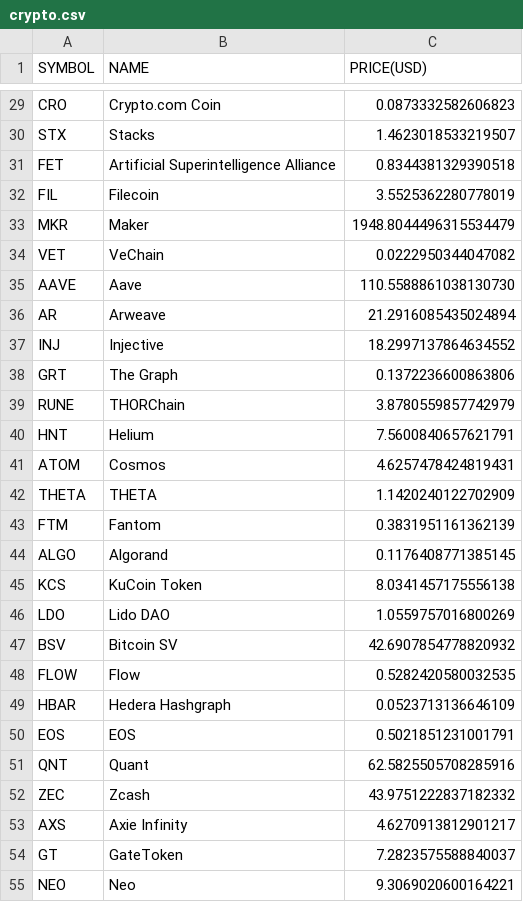
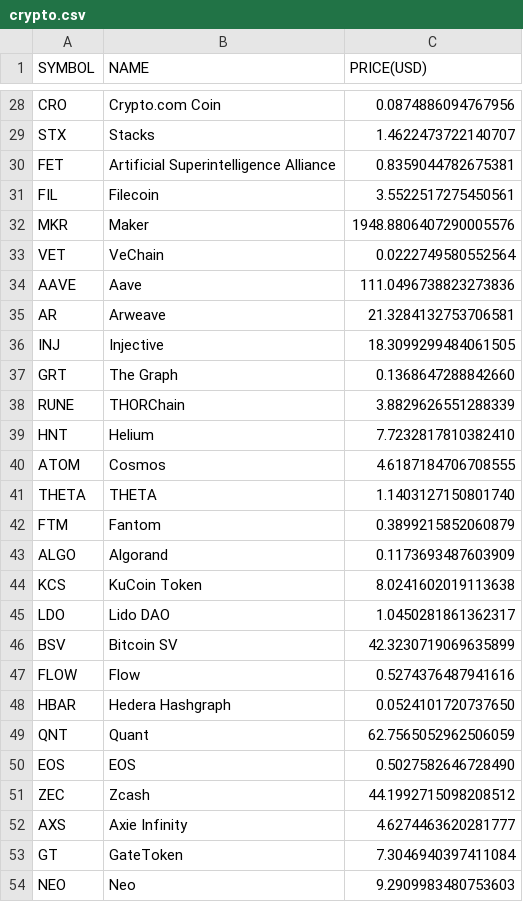
Before and after one commit to chrisliti/Crypto-Test, a CSV file: crypto.csv, drawn as a sheet; only a part is shown, gaps mark what is left out; removed rows and columns are numbered as before the commit, all else as after; the diff covers the shown part only; the diff names each change by its address in the sheet, - before the commit and + after, or states it on an @@ line.

```diff
--- a/crypto.csv
+++ b/crypto.csv
-C28 (PRICE(USD)): 0.0873332582606823
+C28 (PRICE(USD)): 0.0874886094767956
-C29 (PRICE(USD)): 1.4623018533219507
+C29 (PRICE(USD)): 1.4622473722140707
-C30 (PRICE(USD)): 0.8344381329390518
+C30 (PRICE(USD)): 0.8359044782675381
-C31 (PRICE(USD)): 3.5525362280778019
+C31 (PRICE(USD)): 3.5522517275450561
-C32 (PRICE(USD)): 1948.8044496315534479
+C32 (PRICE(USD)): 1948.8806407290005576
-C33 (PRICE(USD)): 0.0222950344047082
+C33 (PRICE(USD)): 0.0222749580552564
-C34 (PRICE(USD)): 110.5588861038130730
+C34 (PRICE(USD)): 111.0496738823273836
-C35 (PRICE(USD)): 21.2916085435024894
+C35 (PRICE(USD)): 21.3284132753706581
-C36 (PRICE(USD)): 18.2997137864634552
+C36 (PRICE(USD)): 18.3099299484061505
-C37 (PRICE(USD)): 0.1372236600863806
+C37 (PRICE(USD)): 0.1368647288842660
-C38 (PRICE(USD)): 3.8780559857742979
+C38 (PRICE(USD)): 3.8829626551288339
-C39 (PRICE(USD)): 7.5600840657621791
+C39 (PRICE(USD)): 7.7232817810382410
-C40 (PRICE(USD)): 4.6257478424819431
+C40 (PRICE(USD)): 4.6187184706708555
-C41 (PRICE(USD)): 1.1420240122702909
+C41 (PRICE(USD)): 1.1403127150801740
-C42 (PRICE(USD)): 0.3831951161362139
+C42 (PRICE(USD)): 0.3899215852060879
-C43 (PRICE(USD)): 0.1176408771385145
+C43 (PRICE(USD)): 0.1173693487603909
-C44 (PRICE(USD)): 8.0341457175556138
+C44 (PRICE(USD)): 8.0241602019113638
-C45 (PRICE(USD)): 1.0559757016800269
+C45 (PRICE(USD)): 1.0450281861362317
-C46 (PRICE(USD)): 42.6907854778820932
+C46 (PRICE(USD)): 42.3230719069635899
-C47 (PRICE(USD)): 0.5282420580032535
+C47 (PRICE(USD)): 0.5274376487941616
-C48 (PRICE(USD)): 0.0523713136646109
+C48 (PRICE(USD)): 0.0524101720737650
-row 50: EOS | EOS | 0.5021851231001791
-C49 (PRICE(USD)): 62.5825505708285916
+C49 (PRICE(USD)): 62.7565052962506059
+row 50: EOS | EOS | 0.5027582646728490
-C51 (PRICE(USD)): 43.9751222837182332
+C51 (PRICE(USD)): 44.1992715098208512
-C52 (PRICE(USD)): 4.6270913812901217
+C52 (PRICE(USD)): 4.6274463620281777
-C53 (PRICE(USD)): 7.2823575588840037
+C53 (PRICE(USD)): 7.3046940397411084
-C54 (PRICE(USD)): 9.3069020600164221
+C54 (PRICE(USD)): 9.2909983480753603
```
Also changed, not shown: 8 added rows, 8 removed rows and 65 edited cells elsewhere in this file, crypto dated.csv.
